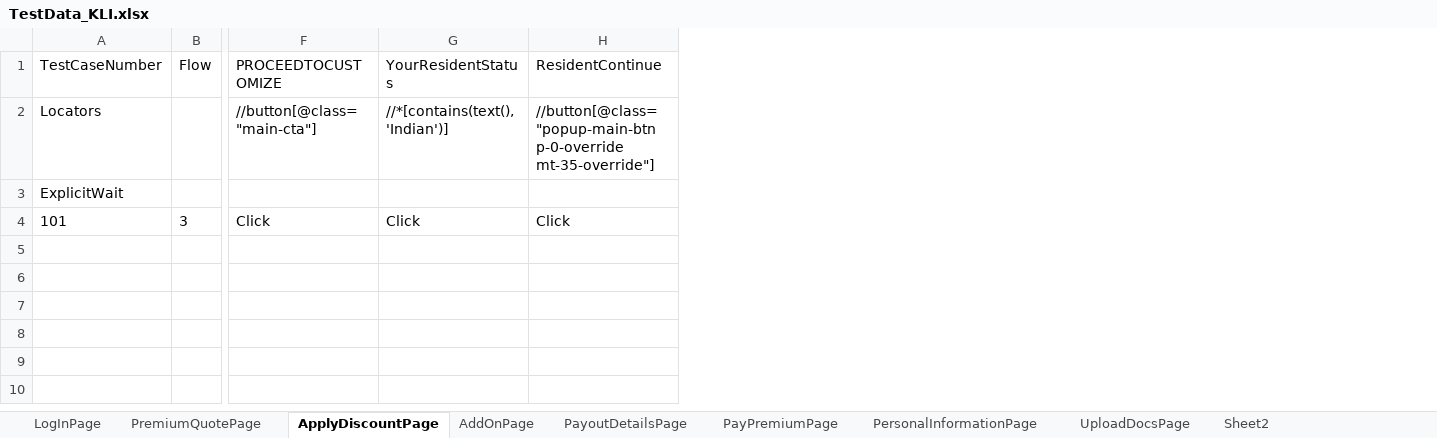
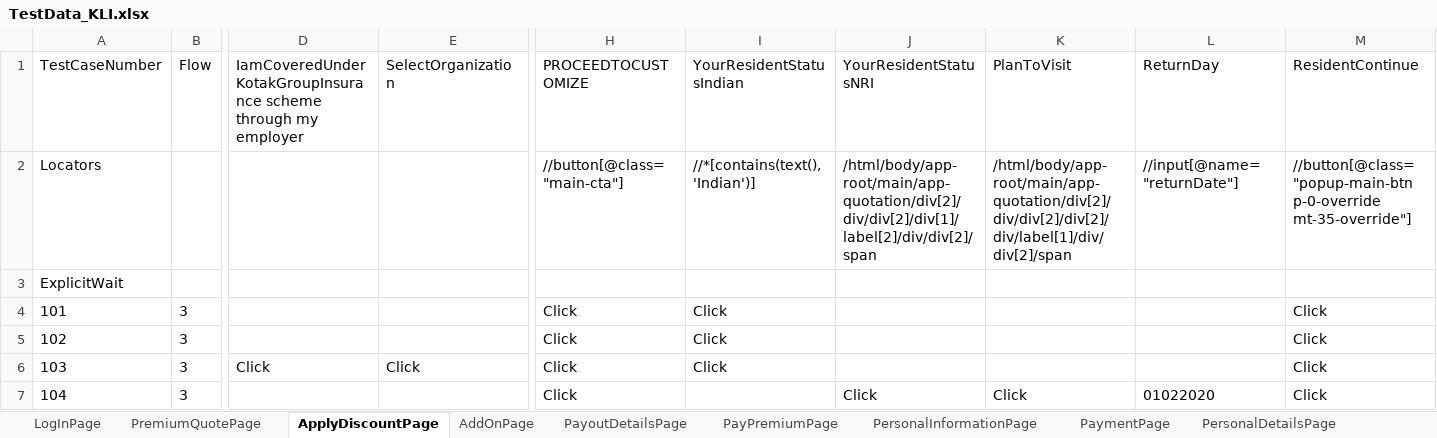
Before and after one commit to lucky0930/KLICCodelessFramework, an Excel workbook: resources/test_data/TestData_KLI.xlsx, sheet ApplyDiscountPage, drawn as a sheet; only a part is shown, gaps mark what is left out; values as stored, in another font and other column widths than the file's, no borders; addresses are those after the commit; rows hold the shown columns only; the diff names each change by its address in the sheet, - before the commit and + after, or states it on an @@ line.

```diff
--- a/resources/test_data/TestData_KLI.xlsx (sheet ApplyDiscountPage)
+++ b/resources/test_data/TestData_KLI.xlsx (sheet ApplyDiscountPage)
+sheet tab: PaymentPage
+sheet tab: PersonalDetailsPage
+column D, row 1: IamCoveredUnderKotakGroupInsurance scheme through my employer
+column E (SelectOrganization), empty
+column J (YourResidentStatusNRI), row 2: /html/body/app-root/main/app-quotation/div[2]/div/div[2]/div[1]/label[2]/div/div[2]/span
+column K (PlanToVisit), row 2: /html/body/app-root/main/app-quotation/div[2]/div/div[2]/div[2]/div/label[1]/div/div[2]/span
+column L (ReturnDay), row 2: //input[@name="returnDate"]
-I1: YourResidentStatus
+I1: YourResidentStatusIndian
+row 5: 102 | 3 |  |  | Click | Click |  |  |  | Click
+row 6: 103 | 3 | Click | Click | Click | Click |  |  |  | Click
+row 7: 104 | 3 |  |  | Click |  | Click | Click | 01022020 | Click
```
Also changed, not shown: sheet PersonalInformationPage, sheet LogInPage, sheet PremiumQuotePage, sheet UploadDocsPage, sheet PayPremiumPage, sheet PayoutDetailsPage, 1 more sheet, other sheet tabs, 2 other files.
